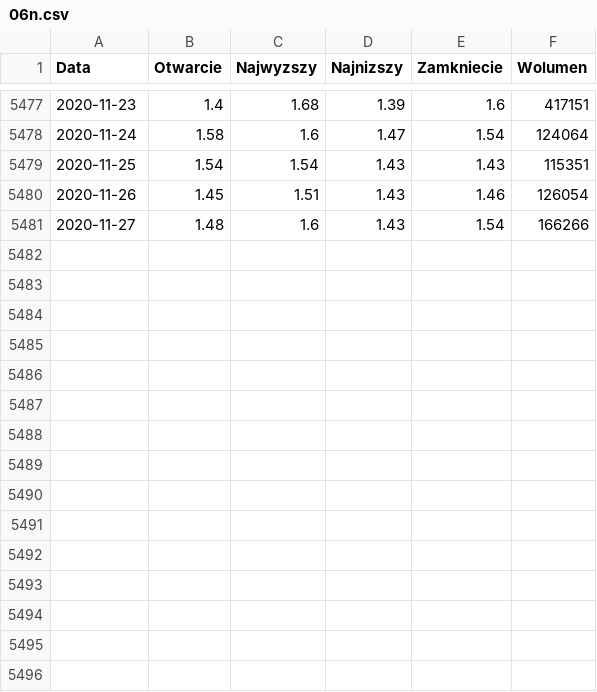
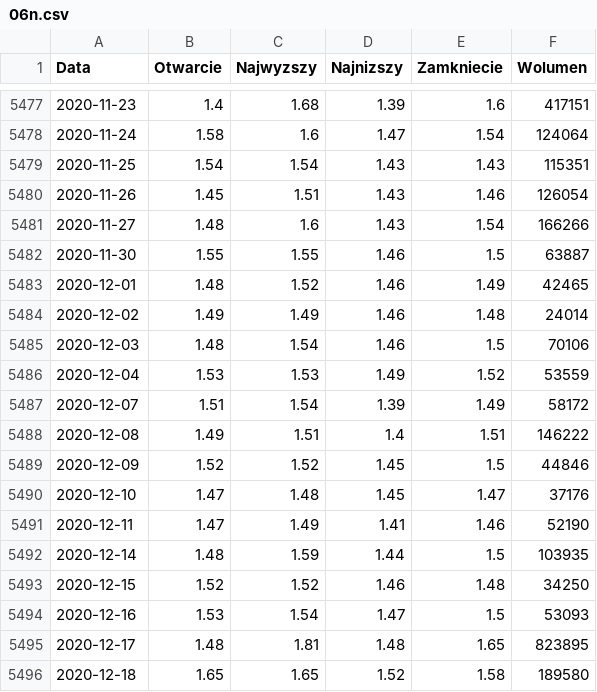
Before and after one commit to Strzelba2/STOCK, a CSV file: STOCK/data/06n.csv, drawn as a sheet; only a part is shown, gaps mark what is left out; the diff names each change by its address in the sheet, - before the commit and + after, or states it on an @@ line.

```diff
--- a/STOCK/data/06n.csv
+++ b/STOCK/data/06n.csv
+row 5482: 2020-11-30 | 1.55 | 1.55 | 1.46 | 1.5 | 63887
+row 5483: 2020-12-01 | 1.48 | 1.52 | 1.46 | 1.49 | 42465
+row 5484: 2020-12-02 | 1.49 | 1.49 | 1.46 | 1.48 | 24014
+row 5485: 2020-12-03 | 1.48 | 1.54 | 1.46 | 1.5 | 70106
+row 5486: 2020-12-04 | 1.53 | 1.53 | 1.49 | 1.52 | 53559
+row 5487: 2020-12-07 | 1.51 | 1.54 | 1.39 | 1.49 | 58172
+row 5488: 2020-12-08 | 1.49 | 1.51 | 1.4 | 1.51 | 146222
+row 5489: 2020-12-09 | 1.52 | 1.52 | 1.45 | 1.5 | 44846
+row 5490: 2020-12-10 | 1.47 | 1.48 | 1.45 | 1.47 | 37176
+row 5491: 2020-12-11 | 1.47 | 1.49 | 1.41 | 1.46 | 52190
+row 5492: 2020-12-14 | 1.48 | 1.59 | 1.44 | 1.5 | 103935
+row 5493: 2020-12-15 | 1.52 | 1.52 | 1.46 | 1.48 | 34250
+row 5494: 2020-12-16 | 1.53 | 1.54 | 1.47 | 1.5 | 53093
+row 5495: 2020-12-17 | 1.48 | 1.81 | 1.48 | 1.65 | 823895
+row 5496: 2020-12-18 | 1.65 | 1.65 | 1.52 | 1.58 | 189580
```
Also changed, not shown: 14 other files.
